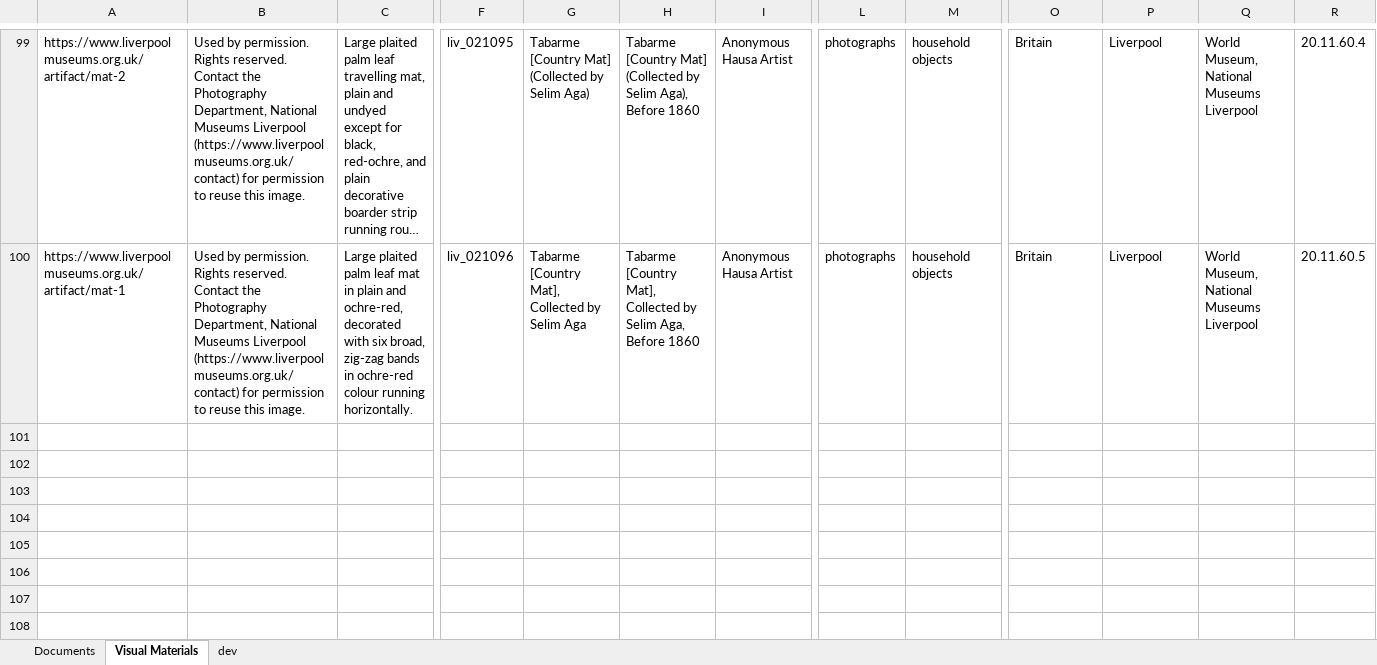
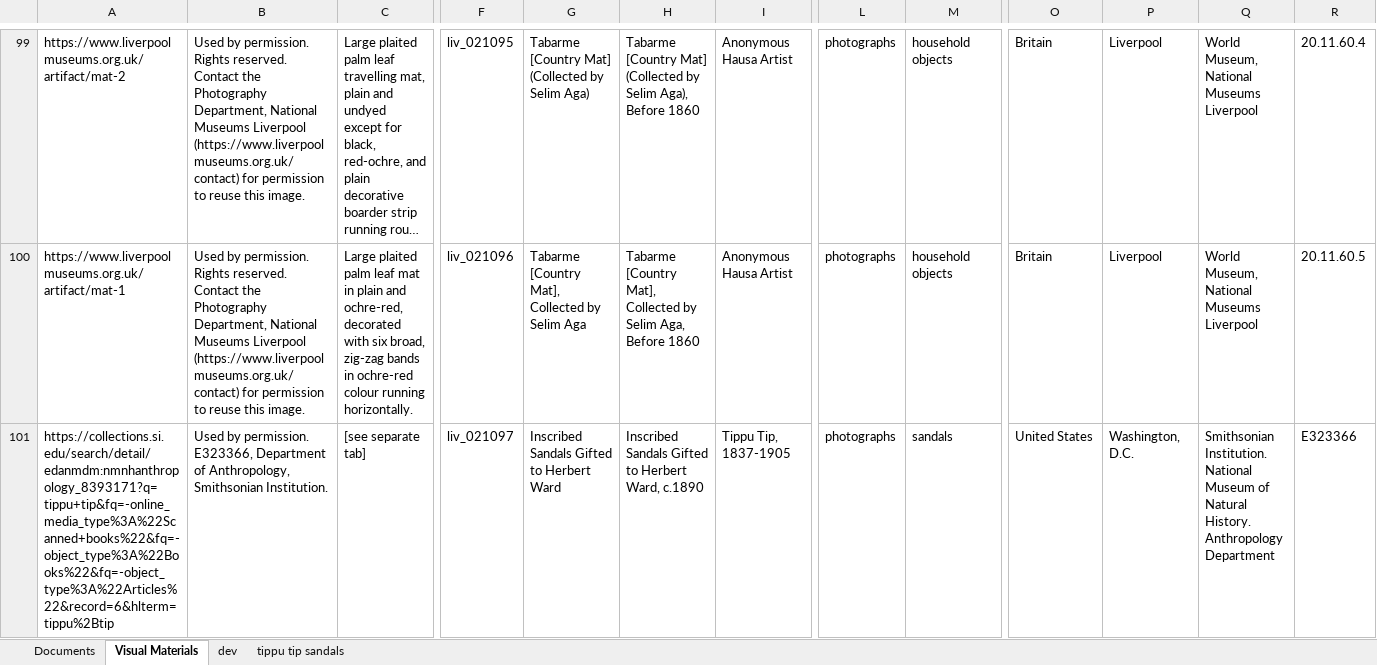
Before and after one commit to livingstoneonline/onemorevoice, an Excel workbook: xml/OMV-MODS-worksheet.xlsx, sheet Visual Materials, drawn as a sheet; only a part is shown, gaps mark what is left out; long unchanged cells end in …; values as stored, in another font and other column widths than the file's, no borders; rows hold the shown columns only; the diff names each change by its address in the sheet, - before the commit and + after, or states it on an @@ line.

```diff
--- a/xml/OMV-MODS-worksheet.xlsx (sheet Visual Materials)
+++ b/xml/OMV-MODS-worksheet.xlsx (sheet Visual Materials)
+sheet tab: tippu tip sandals
+row 101: https://collections.si.edu/search/detail/edanmdm:nmnhanthropology_8393171?q=tippu+tip&fq=-online_media_type%3A%22Scanned+books%22&fq=-object_type%3A%22Books%22&fq=-object_type%3A%22Articles%22&record=6&hlterm=tippu%2Btip | Used by permission. E323366, Department of Anthropology, Smithsonian Institution. | [see separate tab] | liv_021097 | Inscribed Sandals Gifted to Herbert Ward | Inscribed Sandals Gifted to Herbert Ward, c.1890 | Tippu Tip, 1837-1905 | photographs | sandals | United States | Washington, D.C. | Smithsonian Institution. National Museum of Natural History. Anthropology Department | E323366
```
